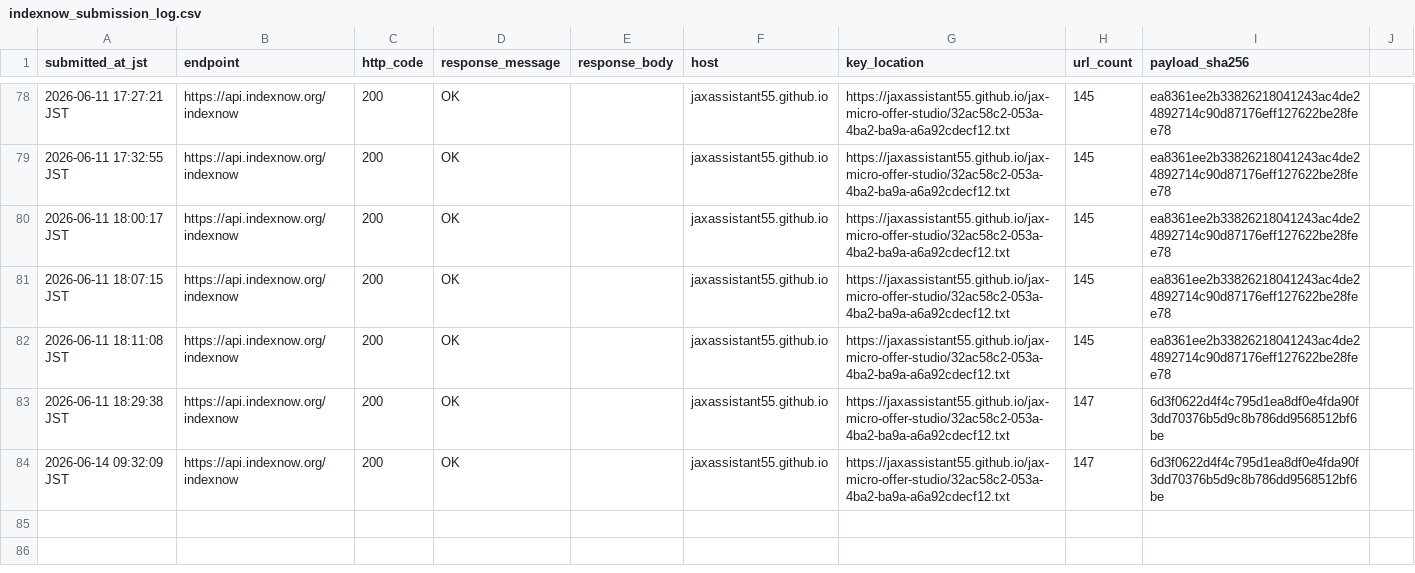
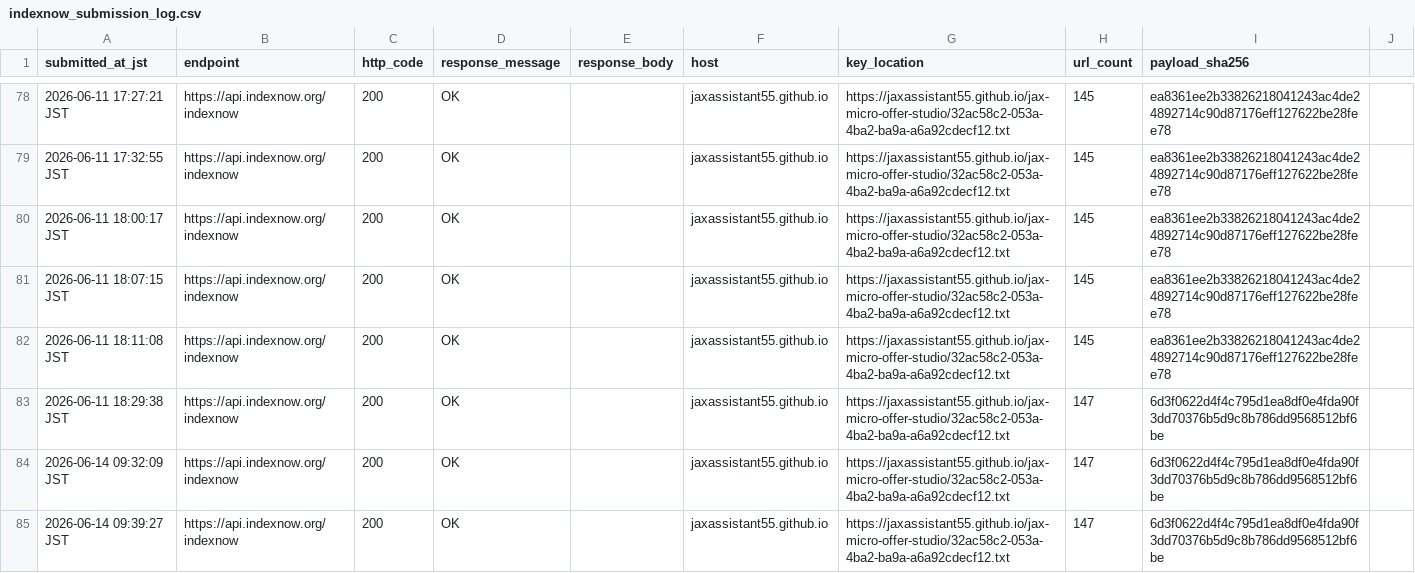
Before and after one commit to jaxassistant55/jax-micro-offer-studio, a CSV file: indexnow_submission_log.csv, drawn as a sheet; only a part is shown, gaps mark what is left out; the diff names each change by its address in the sheet, - before the commit and + after, or states it on an @@ line.

Commit message:
Record product bundle routing IndexNow submit

```diff
--- a/indexnow_submission_log.csv
+++ b/indexnow_submission_log.csv
+row 85: 2026-06-14 09:39:27 JST | https://api.indexnow.org/indexnow | 200 | OK |  | jaxassistant55.github.io | https://jaxassistant55.github.io/jax-micro-offer-studio/32ac58c2-053a-4ba2-ba9a-a6a92cdecf12.txt | 147 | 6d3f0622d4f4c795d1ea8df0e4fda90f3dd70376b5d9c8b786dd9568512bf6be
```
